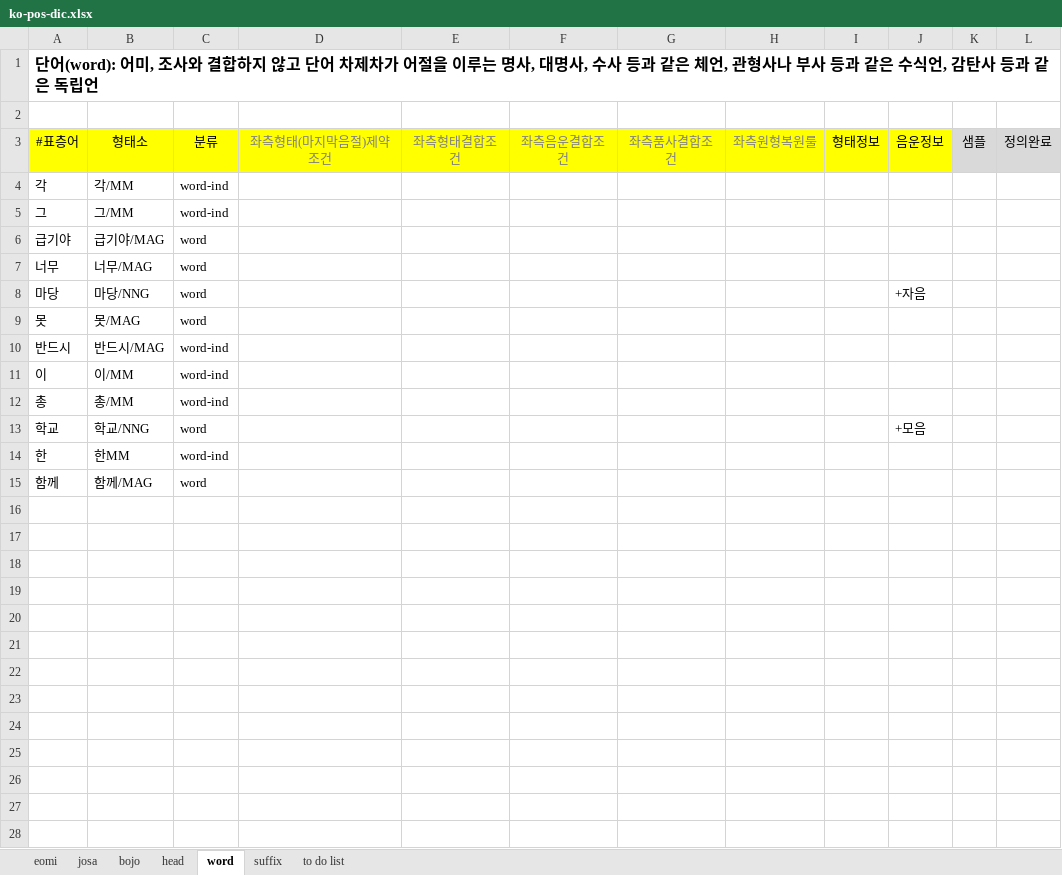
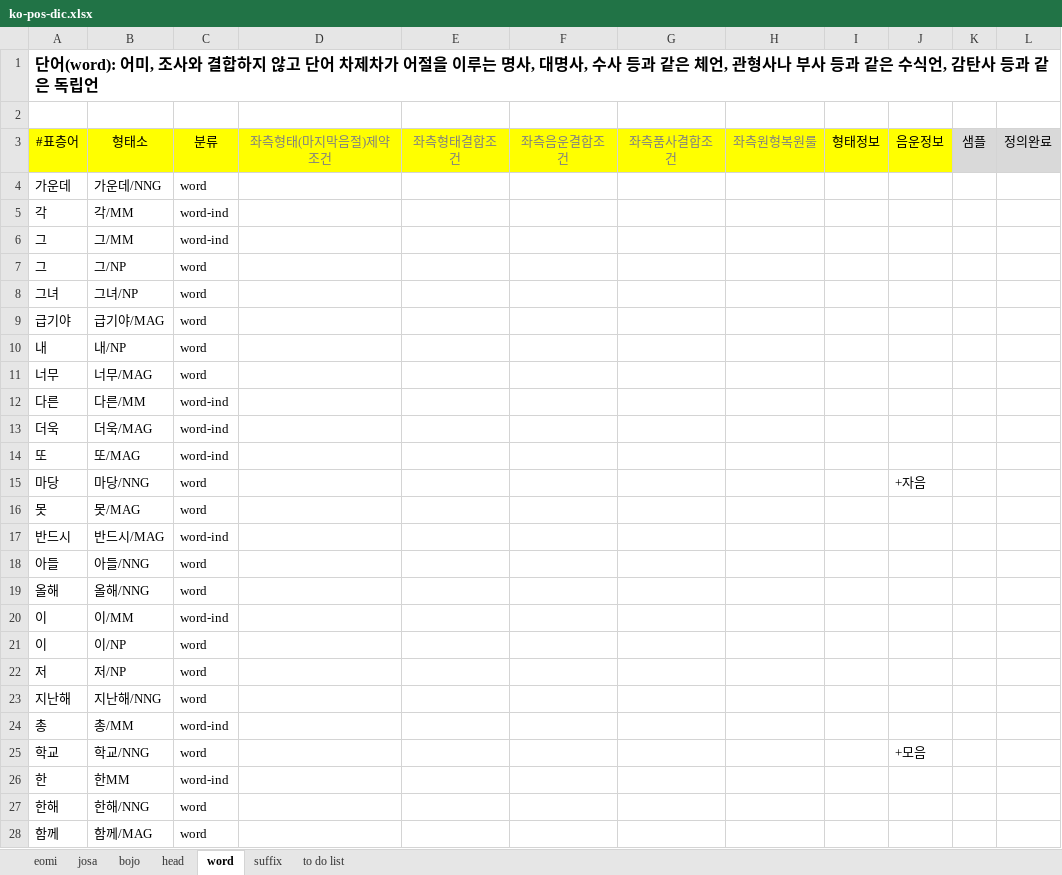
Before and after one commit to louiezzang/yg-nlp, an Excel workbook: data/ko/pos/ko-pos-dic.xlsx, sheet word, drawn as a sheet; values as stored, in another font and other column widths than the file's, no borders; the diff names each change by its address in the sheet, - before the commit and + after, or states it on an @@ line.

```diff
--- a/data/ko/pos/ko-pos-dic.xlsx (sheet word)
+++ b/data/ko/pos/ko-pos-dic.xlsx (sheet word)
+row 4: 가운데 | 가운데/NNG | word
+row 7: 그 | 그/NP | word
+row 8: 그녀 | 그녀/NP | word
+row 10: 내 | 내/NP | word
+row 12: 다른 | 다른/MM | word-ind
+row 13: 더욱 | 더욱/MAG | word-ind
+row 14: 또 | 또/MAG | word-ind
+row 18: 아들 | 아들/NNG | word
+row 19: 올해 | 올해/NNG | word
+row 21: 이 | 이/NP | word
+row 22: 저 | 저/NP | word
+row 23: 지난해 | 지난해/NNG | word
+row 27: 한해 | 한해/NNG | word
```
Also changed, not shown: sheet eomi, sheet suffix, sheet head, sheet bojo, sheet josa, 28 other files.
